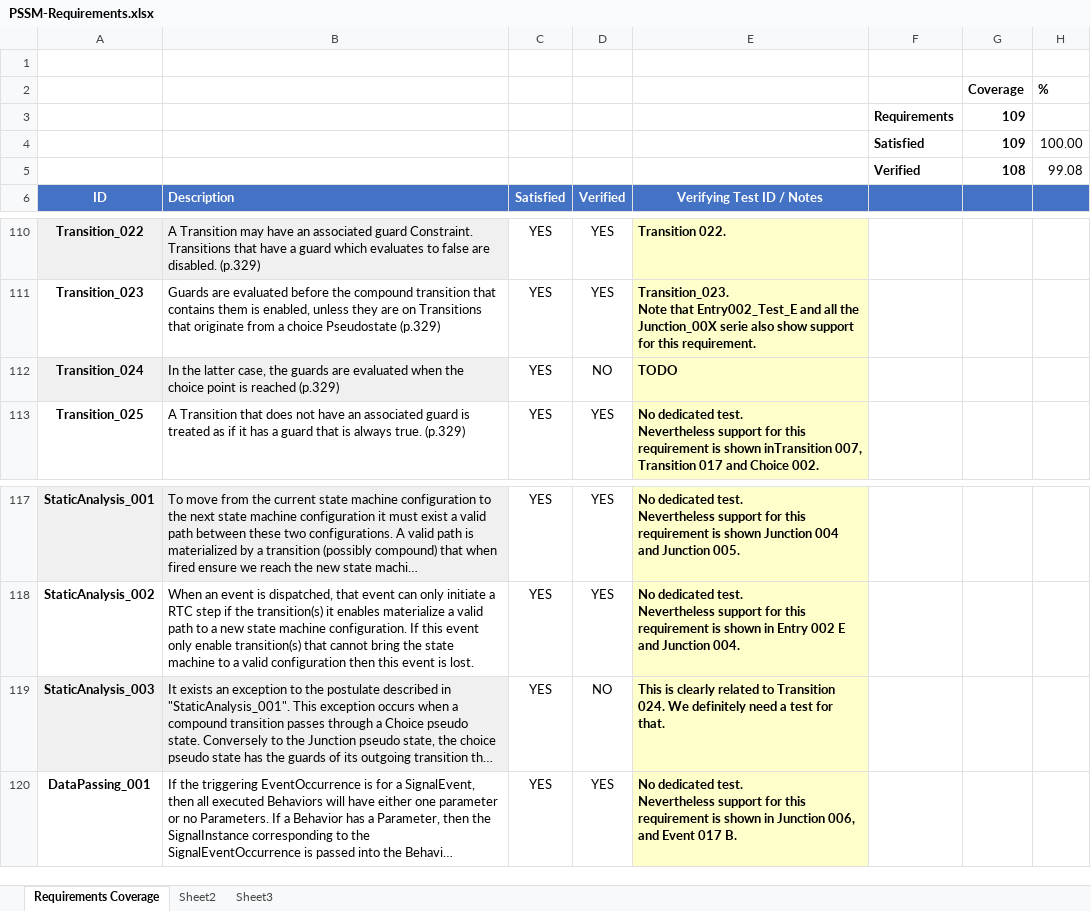
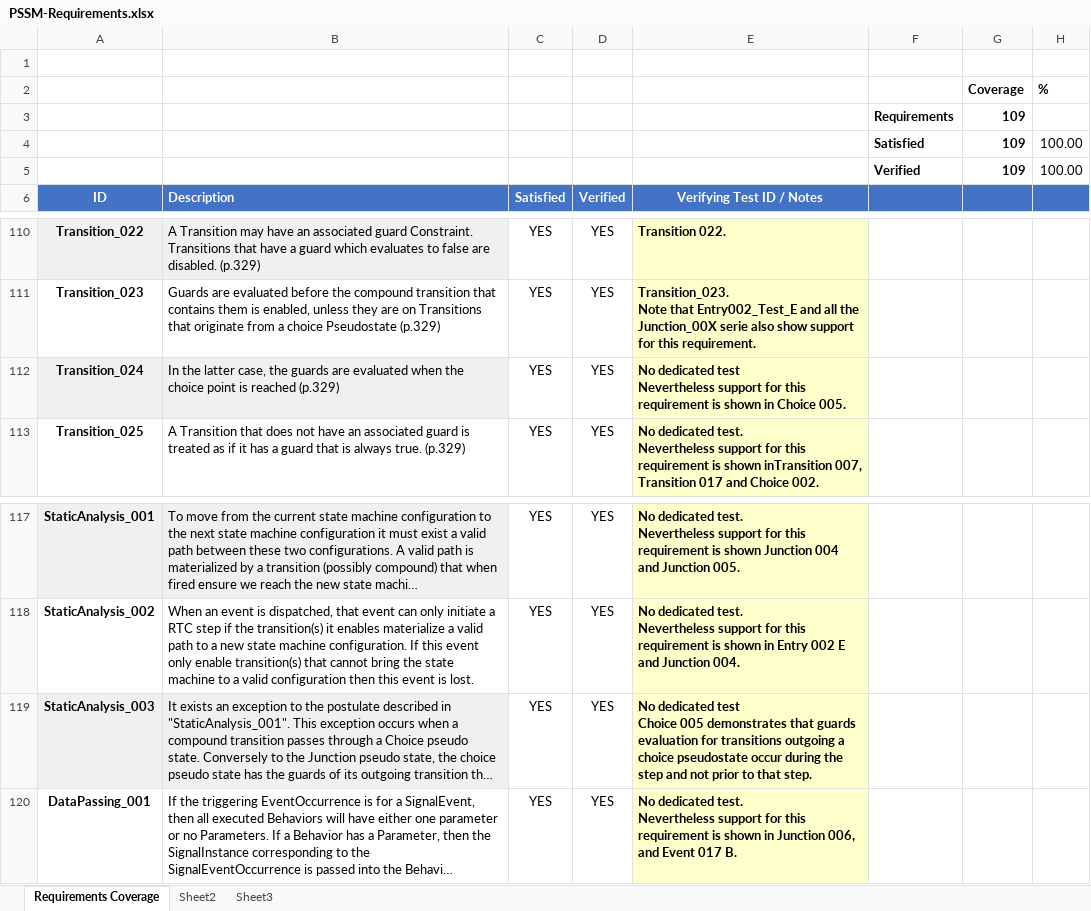
Before and after one commit to ModelDriven/PSSM, an Excel workbook: Documents/PSSM-Requirements.xlsx, sheet Requirements Coverage, drawn as a sheet; only a part is shown, gaps mark what is left out; long unchanged cells end in …; values as stored, in another font and other column widths than the file's, no borders; charts and pictures and conditional formats not drawn; removed rows and columns are numbered as before the commit, all else as after; ↵ is a line break in a cell; the diff names each change by its address in the sheet, - before the commit and + after, or states it on an @@ line.

Commit message:
Add Choice 005
The test demonstrates that guards of choice outgoing transitions are
evaluated during an RTC step.

The test is described in Choice clause of section 9.4.

The test is referenced in the requirement table.

Change-Id: If5955642671085249e848217e8f3c3b34fd8c0f6
Signed-off-by: jeremie.tatibouet <jeremie.tatibouet@cea.fr>

```diff
--- a/Documents/PSSM-Requirements.xlsx (sheet Requirements Coverage)
+++ b/Documents/PSSM-Requirements.xlsx (sheet Requirements Coverage)
-row 5:  |  |  |  |  | Verified | 108 | 99.08
+row 5:  |  |  |  |  | Verified | 109 | 100.00
-D112: NO
+D112: YES
-E112: TODO
+E112: No dedicated test ↵ Nevertheless support for this requirement is shown in Choice 005.
-D119: NO
+D119: YES
-E119: This is clearly related to Transition 024. We definitely need a test for that.
+E119: No dedicated test ↵ Choice 005 demonstrates that guards evaluation for transitions outgoing a choice pseudostate occur during the step and not prior to that step.
```
Also changed, not shown: charts or pictures, 3 other files.
